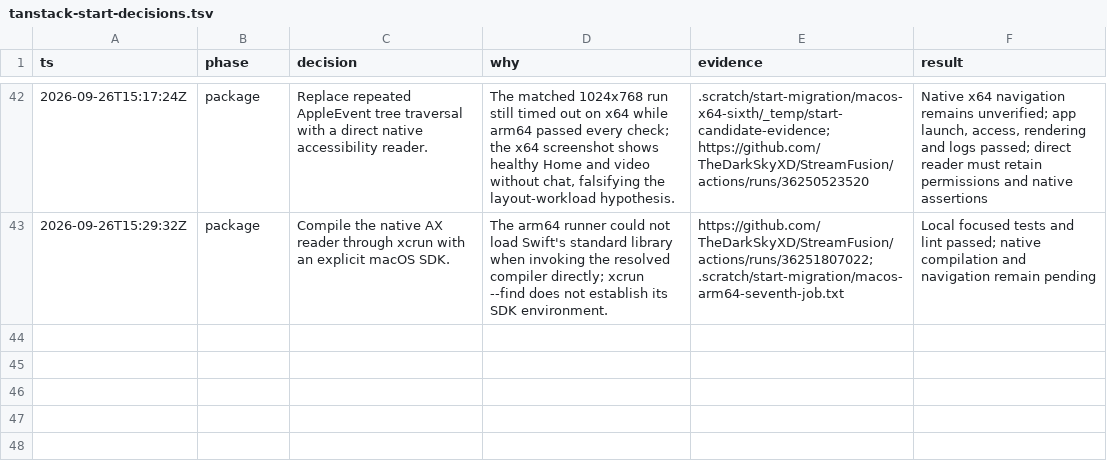
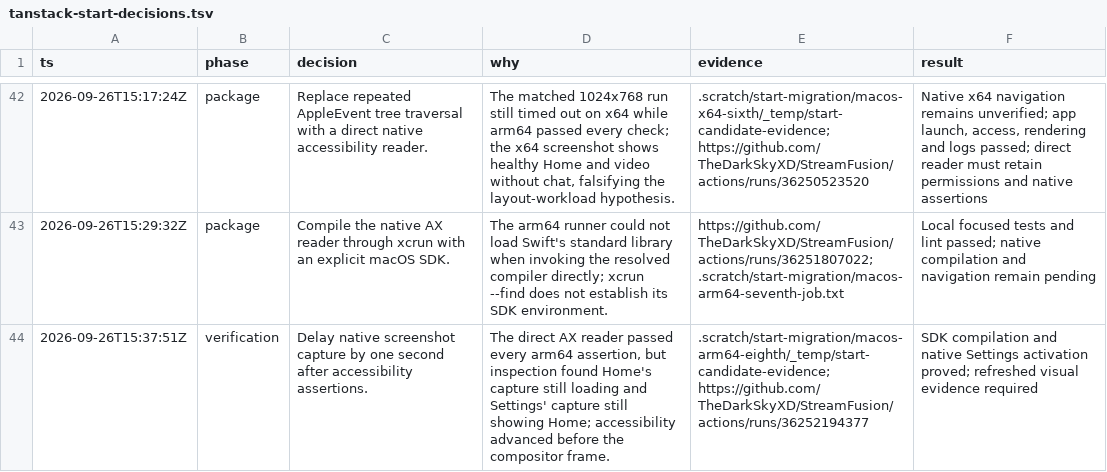
Before and after one commit to TheDarkSkyXD/StreamFusion, a TSV file: docs/implementation/tanstack-start-decisions.tsv, drawn as a sheet; only a part is shown, gaps mark what is left out.

Commit message:
fix(desktop): allow native frames to settle before capture

```diff
--- a/docs/implementation/tanstack-start-decisions.tsv
+++ b/docs/implementation/tanstack-start-decisions.tsv
@@ -43 +43,2 @@ ts	phase	decision	why	evidence	result
 2026-09-26T15:29:32Z	package	Compile the native AX reader through xcrun with an explicit macOS SDK.	The arm64 runner could not load Swift's standard library when invoking the resolved compiler directly; xcrun --find does not establish its SDK environment.	https://github.com/TheDarkSkyXD/StreamFusion/actions/runs/36251807022; .scratch/start-migration/macos-arm64-seventh-job.txt	Local focused tests and lint passed; native compilation and navigation remain pending
+2026-09-26T15:37:51Z	verification	Delay native screenshot capture by one second after accessibility assertions.	The direct AX reader passed every arm64 assertion, but inspection found Home's capture still loading and Settings' capture still showing Home; accessibility advanced before the compositor frame.	.scratch/start-migration/macos-arm64-eighth/_temp/start-candidate-evidence; https://github.com/TheDarkSkyXD/StreamFusion/actions/runs/36252194377	SDK compilation and native Settings activation proved; refreshed visual evidence required
```
Also changed, not shown: 1 other file.
